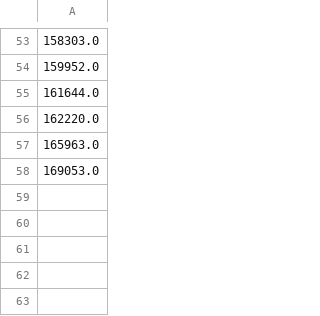
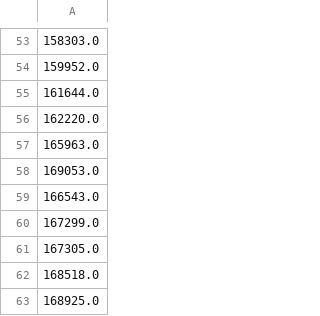
Before and after one commit to akakicreations/covid19-project, a CSV file: data_France.csv, drawn as a sheet; only a part is shown, gaps mark what is left out; the diff names each change by its address in the sheet, - before the commit and + after, or states it on an @@ line.

```diff
--- a/data_France.csv
+++ b/data_France.csv
+row 59: 166543.0
+row 60: 167299.0
+row 61: 167305.0
+row 62: 168518.0
+row 63: 168925.0
```
Also changed, not shown: data_Germany.csv, data_US.csv, 22 other files.
